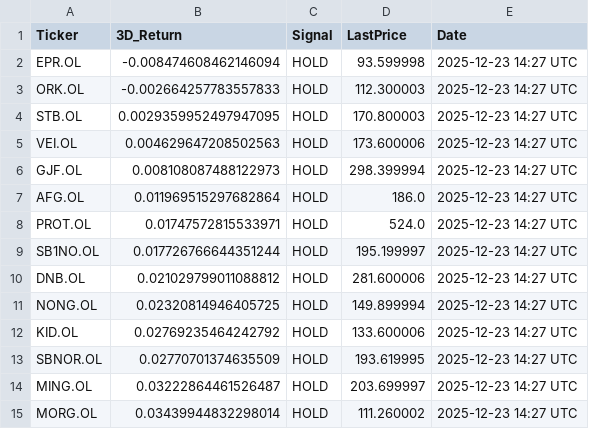
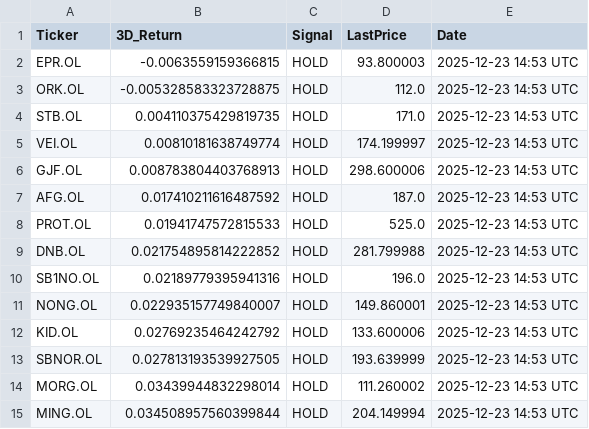
Before and after one commit to AndersHagenH/Stock_fetches, a CSV file: public/data/scan_3day.csv, drawn as a sheet.

```diff
--- a/public/data/scan_3day.csv
+++ b/public/data/scan_3day.csv
@@ -1,15 +1,15 @@
 Ticker,3D_Return,Signal,LastPrice,Date
-EPR.OL,-0.008474608462146094,HOLD,93.599998,2025-12-23 14:27 UTC
-ORK.OL,-0.002664257783557833,HOLD,112.300003,2025-12-23 14:27 UTC
-STB.OL,0.0029359952497947095,HOLD,170.800003,2025-12-23 14:27 UTC
-VEI.OL,0.004629647208502563,HOLD,173.600006,2025-12-23 14:27 UTC
-GJF.OL,0.008108087488122973,HOLD,298.399994,2025-12-23 14:27 UTC
-AFG.OL,0.011969515297682864,HOLD,186.0,2025-12-23 14:27 UTC
-PROT.OL,0.01747572815533971,HOLD,524.0,2025-12-23 14:27 UTC
-SB1NO.OL,0.017726766644351244,HOLD,195.199997,2025-12-23 14:27 UTC
-DNB.OL,0.021029799011088812,HOLD,281.600006,2025-12-23 14:27 UTC
-NONG.OL,0.02320814946405725,HOLD,149.899994,2025-12-23 14:27 UTC
-KID.OL,0.02769235464242792,HOLD,133.600006,2025-12-23 14:27 UTC
-SBNOR.OL,0.02770701374635509,HOLD,193.619995,2025-12-23 14:27 UTC
-MING.OL,0.03222864461526487,HOLD,203.699997,2025-12-23 14:27 UTC
-MORG.OL,0.03439944832298014,HOLD,111.260002,2025-12-23 14:27 UTC
+EPR.OL,-0.0063559159366815,HOLD,93.800003,2025-12-23 14:53 UTC
+ORK.OL,-0.005328583323728875,HOLD,112.0,2025-12-23 14:53 UTC
+STB.OL,0.004110375429819735,HOLD,171.0,2025-12-23 14:53 UTC
+VEI.OL,0.00810181638749774,HOLD,174.199997,2025-12-23 14:53 UTC
+GJF.OL,0.008783804403768913,HOLD,298.600006,2025-12-23 14:53 UTC
+AFG.OL,0.017410211616487592,HOLD,187.0,2025-12-23 14:53 UTC
+PROT.OL,0.01941747572815533,HOLD,525.0,2025-12-23 14:53 UTC
+DNB.OL,0.021754895814222852,HOLD,281.799988,2025-12-23 14:53 UTC
+SB1NO.OL,0.02189779395941316,HOLD,196.0,2025-12-23 14:53 UTC
+NONG.OL,0.022935157749840007,HOLD,149.860001,2025-12-23 14:53 UTC
+KID.OL,0.02769235464242792,HOLD,133.600006,2025-12-23 14:53 UTC
+SBNOR.OL,0.027813193539927505,HOLD,193.639999,2025-12-23 14:53 UTC
+MORG.OL,0.03439944832298014,HOLD,111.260002,2025-12-23 14:53 UTC
+MING.OL,0.034508957560399844,HOLD,204.149994,2025-12-23 14:53 UTC
```
Also changed, not shown: 1 other file.
